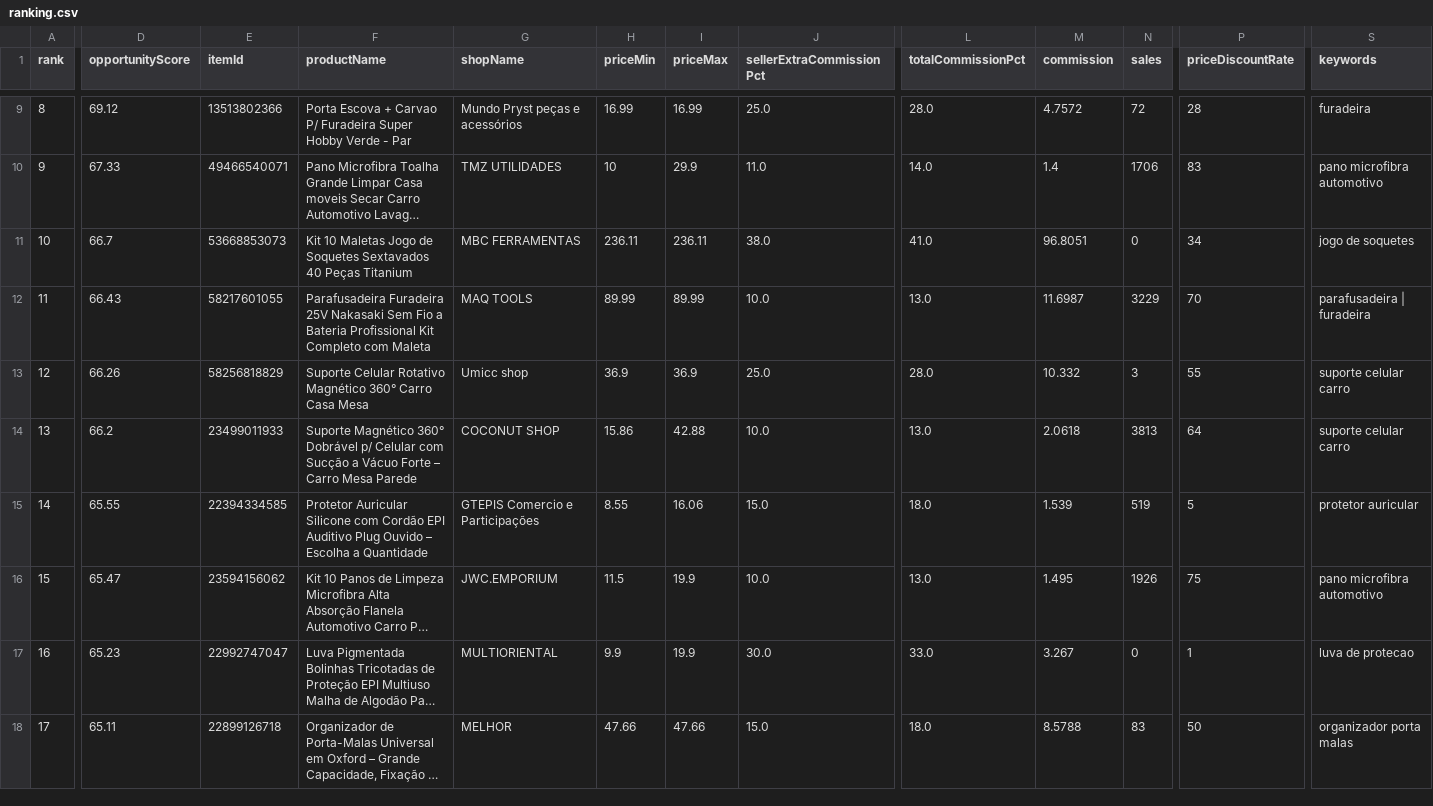
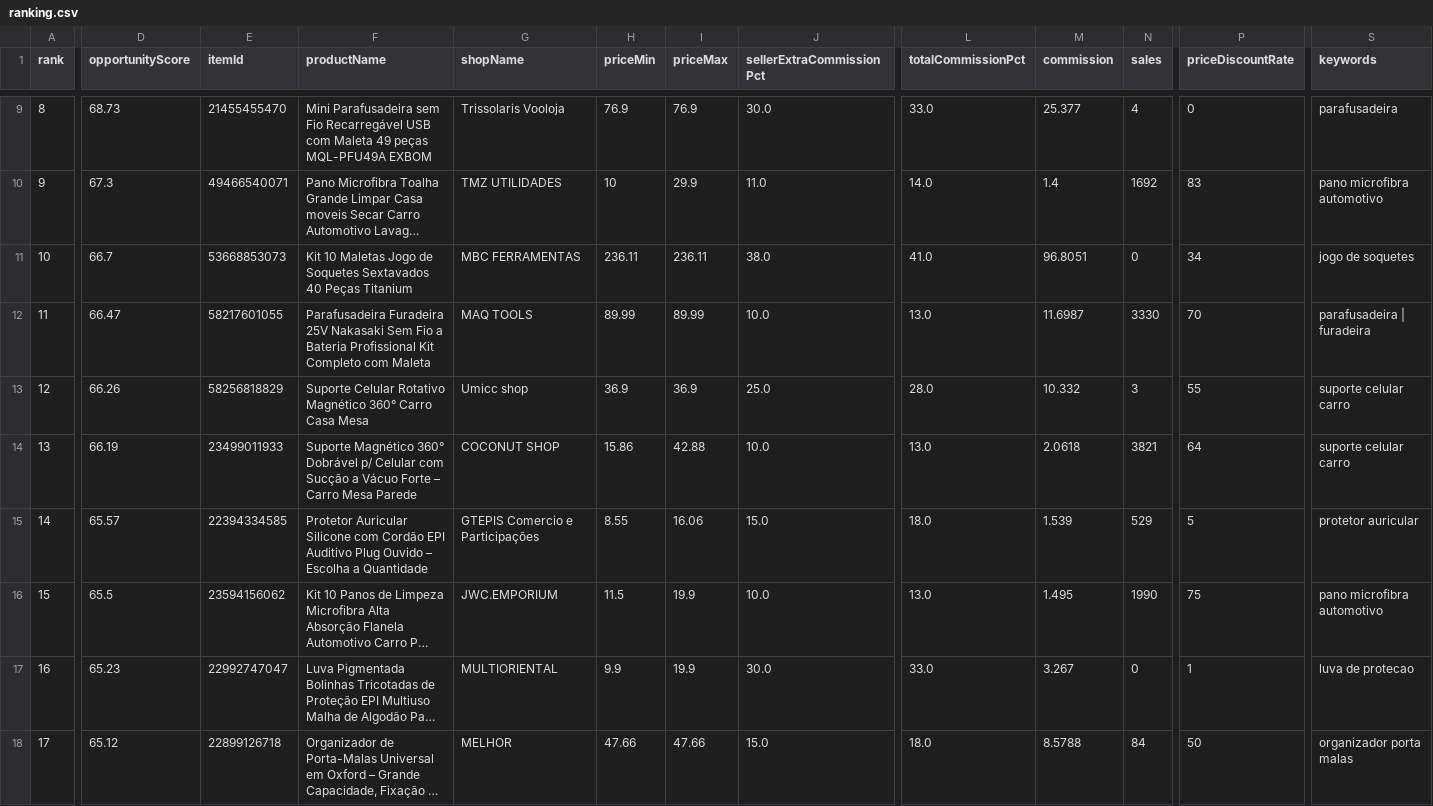
Before and after one commit to adelrib27/blogger-automation1, a CSV file: oficina_garagem/data/shopee_oportunidades/ranking.csv, drawn as a sheet; only a part is shown, gaps mark what is left out; long unchanged cells end in …; the diff covers the shown part only; the diff names each change by its address in the sheet, - before the commit and + after, or states it on an @@ line.

```diff
--- a/oficina_garagem/data/shopee_oportunidades/ranking.csv
+++ b/oficina_garagem/data/shopee_oportunidades/ranking.csv
-D9 (opportunityScore): 69.12
+D9 (opportunityScore): 68.73
-E9 (itemId): 13513802366
+E9 (itemId): 21455455470
-F9 (productName): Porta Escova + Carvao P/ Furadeira Super Hobby Verde - Par
+F9 (productName): Mini Parafusadeira sem Fio Recarregável USB com Maleta 49 peças MQL-PFU49A EXBOM
-G9 (shopName): Mundo Pryst peças e acessórios
+G9 (shopName): Trissolaris Vooloja
-H9 (priceMin): 16.99
+H9 (priceMin): 76.9
-I9 (priceMax): 16.99
+I9 (priceMax): 76.9
-J9 (sellerExtraCommissionPct): 25.0
+J9 (sellerExtraCommissionPct): 30.0
-L9 (totalCommissionPct): 28.0
+L9 (totalCommissionPct): 33.0
-M9 (commission): 4.7572
+M9 (commission): 25.377
-N9 (sales): 72
+N9 (sales): 4
-P9 (priceDiscountRate): 28
+P9 (priceDiscountRate): 0
-S9 (keywords): furadeira
+S9 (keywords): parafusadeira
-D10 (opportunityScore): 67.33
+D10 (opportunityScore): 67.3
-N10 (sales): 1706
+N10 (sales): 1692
-D12 (opportunityScore): 66.43
+D12 (opportunityScore): 66.47
-N12 (sales): 3229
+N12 (sales): 3330
-D14 (opportunityScore): 66.2
+D14 (opportunityScore): 66.19
-N14 (sales): 3813
+N14 (sales): 3821
-D15 (opportunityScore): 65.55
+D15 (opportunityScore): 65.57
-N15 (sales): 519
+N15 (sales): 529
-D16 (opportunityScore): 65.47
+D16 (opportunityScore): 65.5
-N16 (sales): 1926
+N16 (sales): 1990
-D18 (opportunityScore): 65.11
+D18 (opportunityScore): 65.12
-N18 (sales): 83
+N18 (sales): 84
```
Also changed, not shown: 72 edited cells elsewhere in this file, 6 other files.
